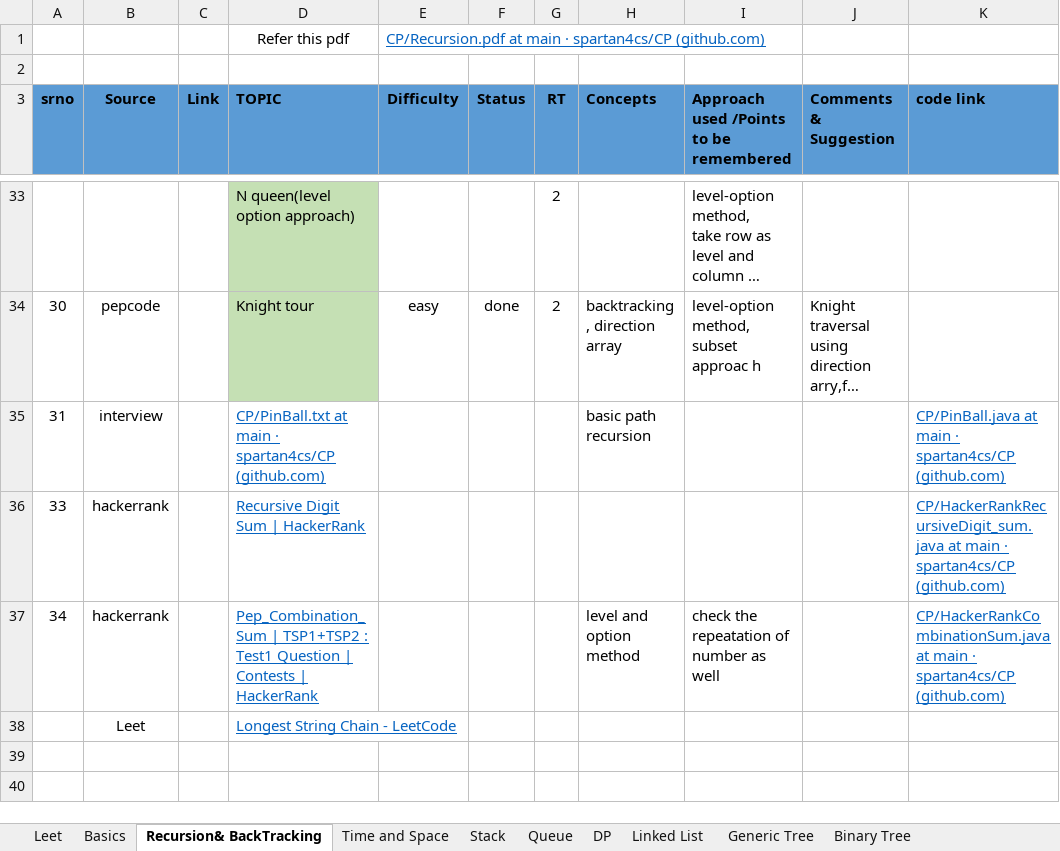
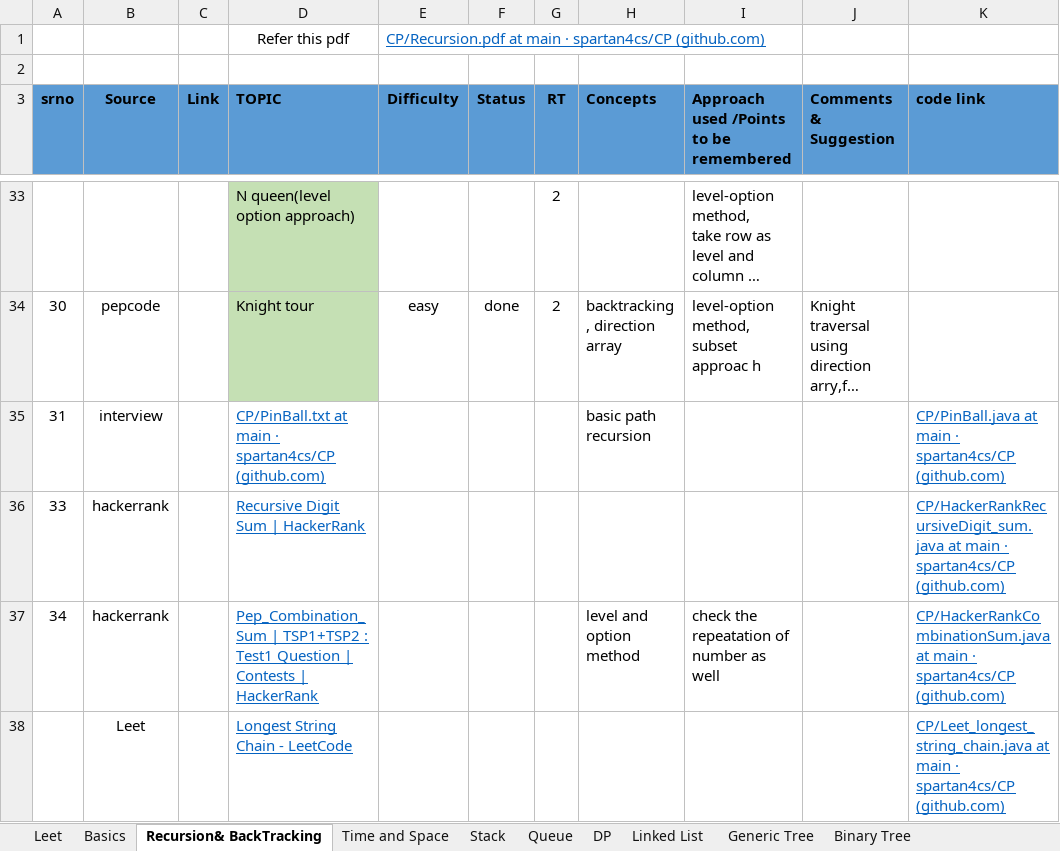
Before and after one commit to spartan4cs/CP, an Excel workbook: QuestionList.xlsx, sheet Recursion& BackTracking, drawn as a sheet; only a part is shown, gaps mark what is left out; long unchanged cells end in …; values as stored, in another font and other column widths than the file's, no borders; the diff names each change by its address in the sheet, - before the commit and + after, or states it on an @@ line.

```diff
--- a/QuestionList.xlsx (sheet Recursion& BackTracking)
+++ b/QuestionList.xlsx (sheet Recursion& BackTracking)
-K38 (code link): (empty)
+K38 (code link): CP/Leet_longest_string_chain.java at main · spartan4cs/CP (github.com)
```
Also changed, not shown: 1 other file.
